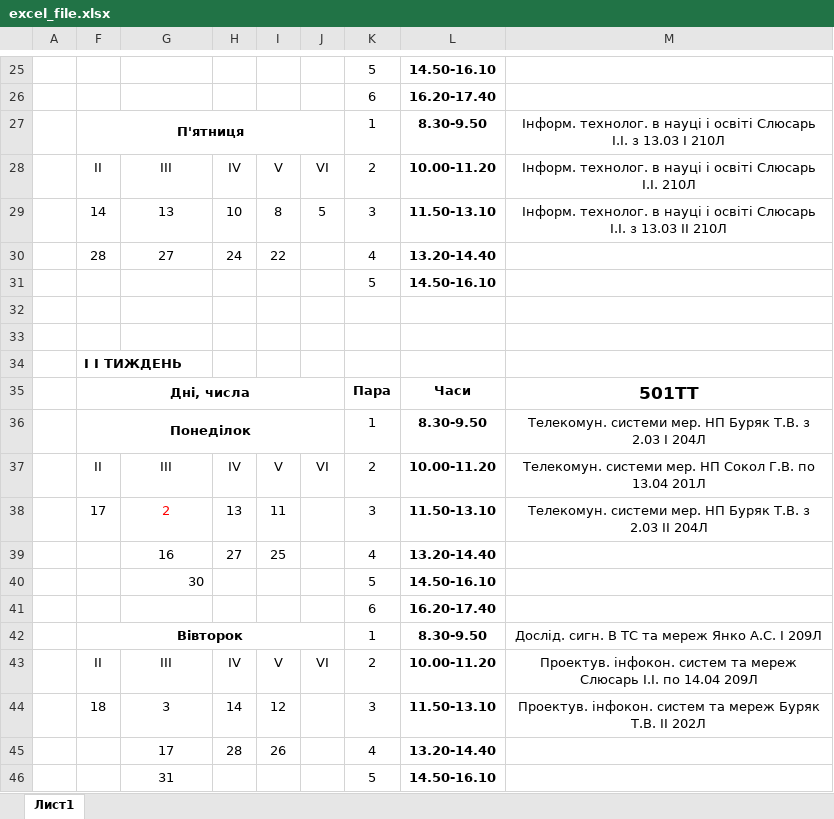
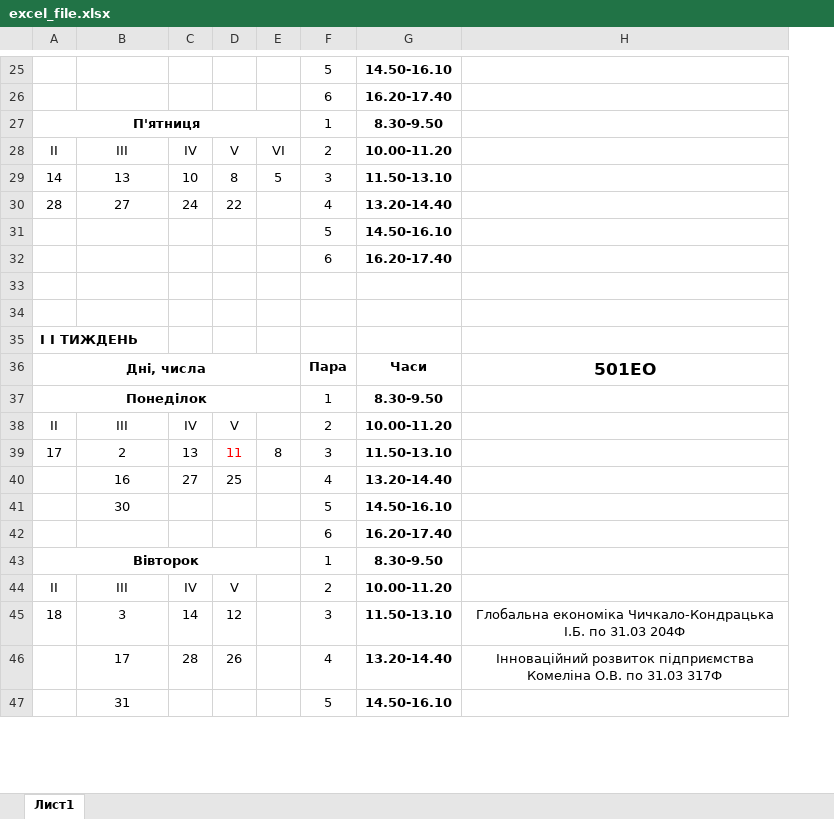
Before and after one commit to bogdanpoh/nupp_bot, an Excel workbook: documents/excel_file.xlsx, sheet Лист1, drawn as a sheet; only a part is shown, gaps mark what is left out; values as stored, in another font and other column widths than the file's, no borders; removed rows and columns are numbered as before the commit, all else as after; the diff covers the shown part only; the diff names each change by its address in the sheet, - before the commit and + after, or states it on an @@ line.

```diff
--- a/documents/excel_file.xlsx (sheet Лист1)
+++ b/documents/excel_file.xlsx (sheet Лист1)
-column A, empty
-column M, rows 27-44: Інформ. технолог. в науці і освіті Слюсарь І.І. з 13.03 I 210Л | Інформ. технолог. в науці і освіті Слюсарь І.І. 210Л | Інформ. технолог. в науці і освіті Слюсарь І.І. з 13.03 II 210Л |  |  |  |  |  | 501ТТ | Телекомун. системи мер. НП Буряк Т.В. з 2.03 I 204Л | Телекомун. системи мер. НП Сокол Г.В. по 13.04 201Л | Телекомун. системи мер. НП Буряк Т.В. з 2.03 II 204Л |  |  |  | Дослід. сигн. В ТС та мереж Янко А.С. I 209Л | Проектув. інфокон. систем та мереж Слюсарь І.І. по 14.04 209Л | Проектув. інфокон. систем та мереж Буряк Т.В. II 202Л
+column H, rows 36-46: 501ЕО |  |  |  |  |  |  |  |  | Глобальна економіка Чичкало-Кондрацька І.Б. по 31.03 204Ф | Інноваційний розвиток підприємства Комеліна О.В. по 31.03 317Ф
+row 32:  |  |  |  |  | 6 | 16.20-17.40
-E38: VI
+E38: (empty)
-B39 text colour: #FF0000
+B39 text colour: black
-D39 text colour: black
+D39 text colour: #FF0000
-E39: (empty)
+E39: 8
-B41 alignment: right
+B41 alignment: center
-E44: VI
+E44: (empty)
```
Also changed, not shown: 3 edited cells and cell formats elsewhere in this sheet, 5 other files.
